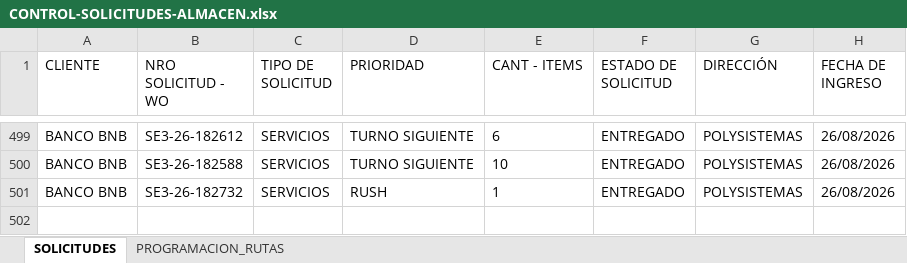
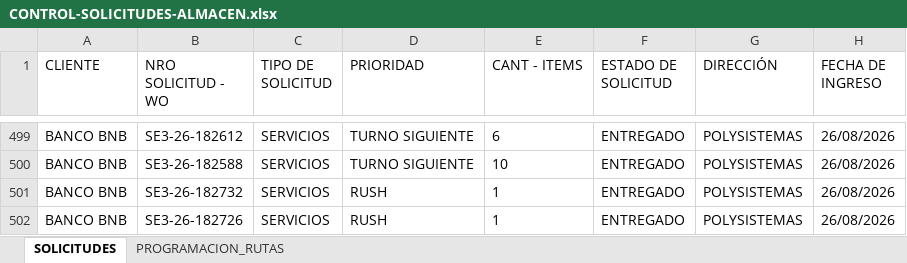
Before and after one commit to Dev-FilesJC/PROJECT_DESPACHO_JC, an Excel workbook: CONTROL-SOLICITUDES-ALMACEN.xlsx, sheet SOLICITUDES, drawn as a sheet; only a part is shown, gaps mark what is left out; values as stored, in another font and other column widths than the file's, no borders; the diff names each change by its address in the sheet, - before the commit and + after, or states it on an @@ line.

Commit message:
Guardar solicitud SE3-26-182726 desde Streamlit

```diff
--- a/CONTROL-SOLICITUDES-ALMACEN.xlsx (sheet SOLICITUDES)
+++ b/CONTROL-SOLICITUDES-ALMACEN.xlsx (sheet SOLICITUDES)
+row 502: BANCO BNB | SE3-26-182726 | SERVICIOS | RUSH | 1 | ENTREGADO | POLYSISTEMAS | 26/08/2026
```
